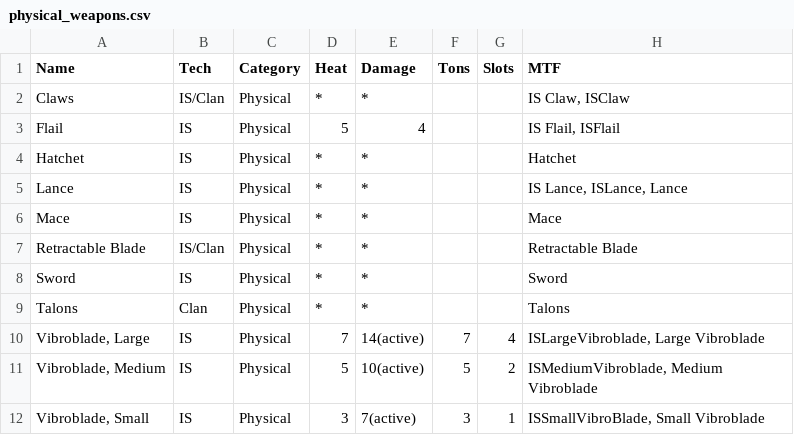
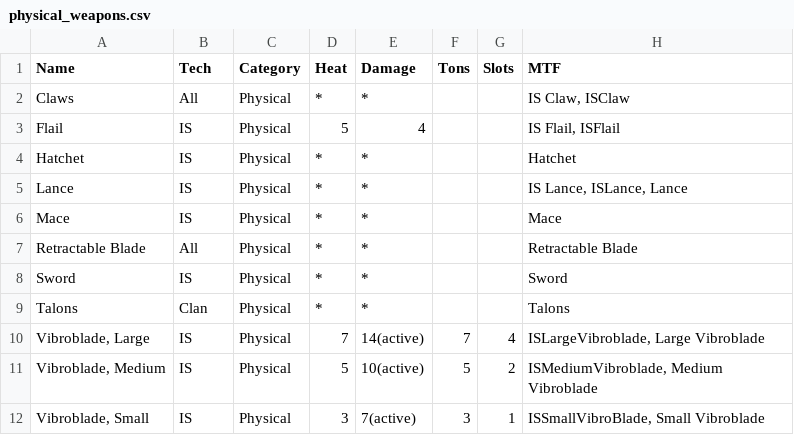
Before and after one commit to juk0de/mtf2json, a CSV file: mtf2json/data/physical_weapons.csv, drawn as a sheet; the diff names each change by its address in the sheet, - before the commit and + after, or states it on an @@ line.

Commit message:
data: fixed tech base in physical weapons

```diff
--- a/mtf2json/data/physical_weapons.csv
+++ b/mtf2json/data/physical_weapons.csv
-B2 (Tech): IS/Clan
+B2 (Tech): All
-B7 (Tech): IS/Clan
+B7 (Tech): All
```
